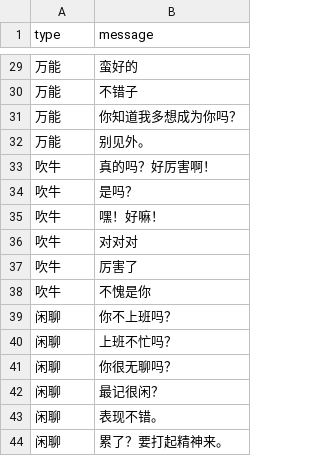
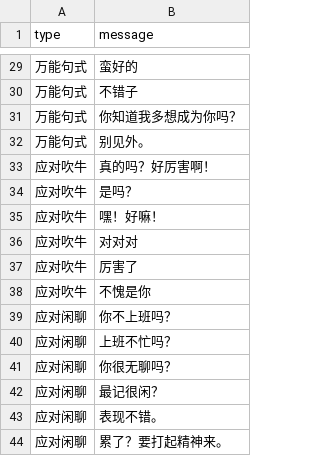
Before and after one commit to swsoyee/hunong, a CSV file: data/data.csv, drawn as a sheet; only a part is shown, gaps mark what is left out; the diff covers the shown part only.

```diff
--- a/data/data.csv
+++ b/data/data.csv
@@ -29,16 +29,16 @@ type,message
-万能,蛮好的
-万能,不错子
-万能,你知道我多想成为你吗？
-万能,别见外。
-吹牛,真的吗？好厉害啊！
-吹牛,是吗？
-吹牛,嘿！好嘛！
-吹牛,对对对
-吹牛,厉害了
-吹牛,不愧是你
-闲聊,你不上班吗？
-闲聊,上班不忙吗？
-闲聊,你很无聊吗？
-闲聊,最记很闲？
-闲聊,表现不错。
-闲聊,累了？要打起精神来。
+万能句式,蛮好的
+万能句式,不错子
+万能句式,你知道我多想成为你吗？
+万能句式,别见外。
+应对吹牛,真的吗？好厉害啊！
+应对吹牛,是吗？
+应对吹牛,嘿！好嘛！
+应对吹牛,对对对
+应对吹牛,厉害了
+应对吹牛,不愧是你
+应对闲聊,你不上班吗？
+应对闲聊,上班不忙吗？
+应对闲聊,你很无聊吗？
+应对闲聊,最记很闲？
+应对闲聊,表现不错。
+应对闲聊,累了？要打起精神来。
```
Also changed, not shown: 27 edited cells elsewhere in this file.
